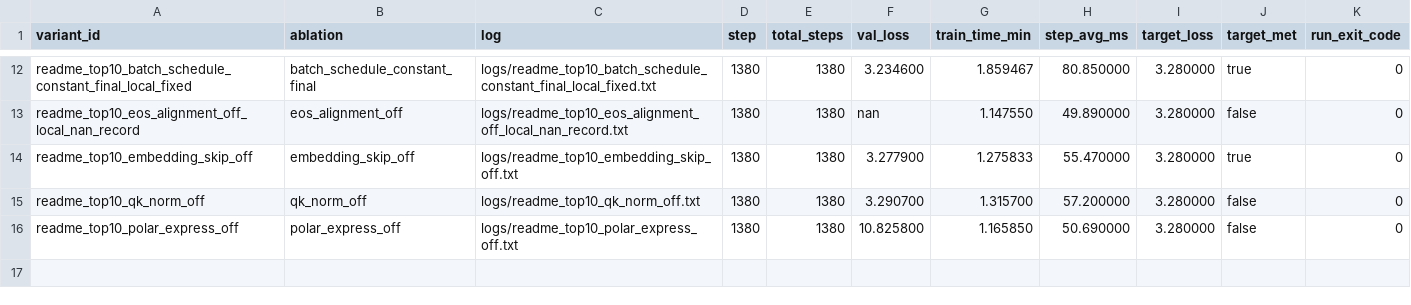
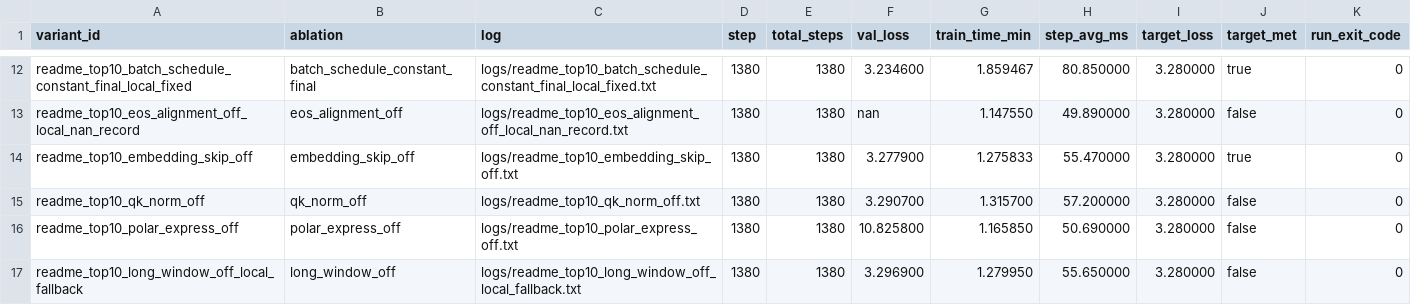
Before and after one commit to novitalabs/modded-nanogpt, a CSV file: experiments/results/readme_top10_ablation_results.csv, drawn as a sheet; only a part is shown, gaps mark what is left out; the diff names each change by its address in the sheet, - before the commit and + after, or states it on an @@ line.

Commit message:
arthur-codex: 当前最强有效因果信号依次是 eos_alignment_off 的 nan 异常、polar_express_...
Arthur analysis: codex-1780564621724-3cf00d68
Reason: 2 run(s) finished
Changed files: 7
Experiment IDs: readme-top10-long-window-off-local-fallback, readme-top10-polar-express-off-rerun2-py3
Run IDs: readme-top10-long-window-off-local-fallback-1780564261-5a299c21, readme-top10-polar-express-off-rerun2-py3-1780564561-01847a2b
Input code commits: 25a88c3c2c69566386824c85de2b934c0918ff63, 969df08153d241f6142fa1c7249fb41dcebf5b68

```diff
--- a/experiments/results/readme_top10_ablation_results.csv
+++ b/experiments/results/readme_top10_ablation_results.csv
+row 17: readme_top10_long_window_off_local_fallback | long_window_off | logs/readme_top10_long_window_off_local_fallback.txt | 1380 | 1380 | 3.296900 | 1.279950 | 55.650000 | 3.280000 | false | 0
```
Also changed, not shown: experiments/results/local_reruns.csv, experiments/results/log_results.csv, 4 other files.
